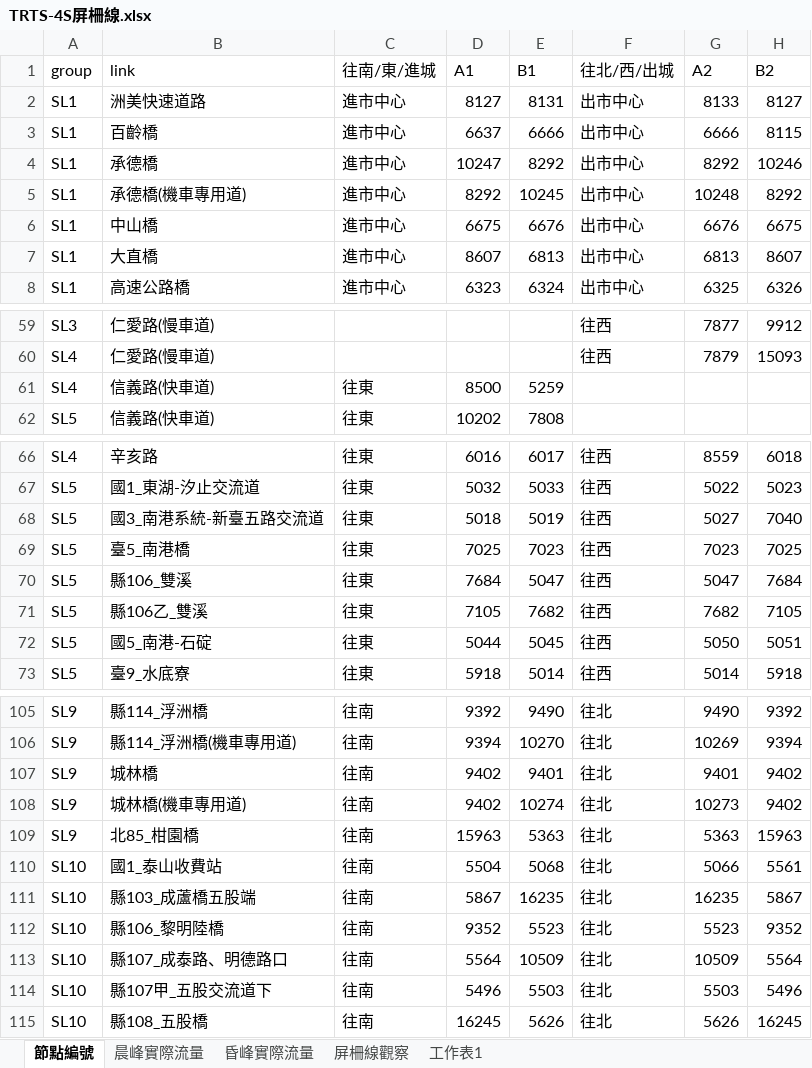
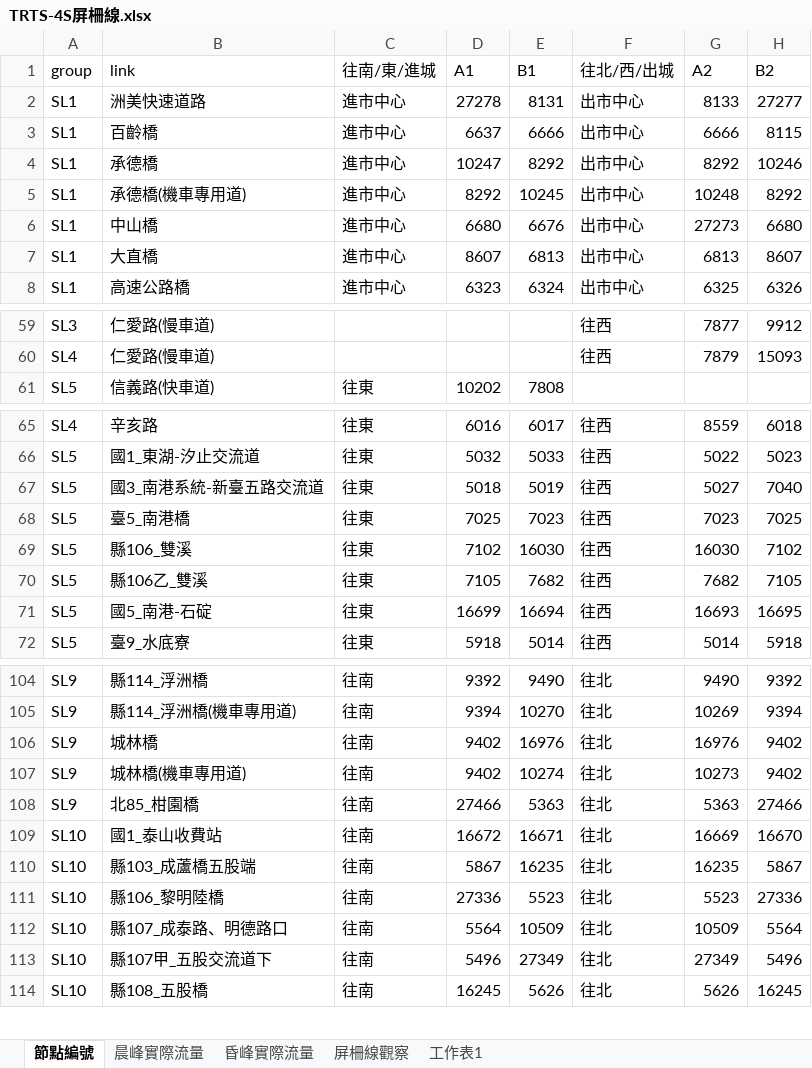
Before and after one commit to aKi-1201/Traffic-Assignment-Model, an Excel workbook: ta/指派結果/TRTS-4S屏柵線.xlsx, sheet 節點編號, drawn as a sheet; only a part is shown, gaps mark what is left out; values as stored, in another font and other column widths than the file's, no cell formats; removed rows and columns are numbered as before the commit, all else as after; the diff covers the shown part only; the diff names each change by its address in the sheet, - before the commit and + after, or states it on an @@ line.

```diff
--- a/ta/指派結果/TRTS-4S屏柵線.xlsx (sheet 節點編號)
+++ b/ta/指派結果/TRTS-4S屏柵線.xlsx (sheet 節點編號)
-D2 (A1): 8127
+D2 (A1): 27278
-H2 (B2): 8127
+H2 (B2): 27277
-D6 (A1): 6675
+D6 (A1): 6680
-G6 (A2): 6676
+G6 (A2): 27273
-H6 (B2): 6675
+H6 (B2): 6680
-row 61: SL4 | 信義路(快車道) | 往東 | 8500 | 5259
-D69 (A1): 7684
+D69 (A1): 7102
-E69 (B1): 5047
+E69 (B1): 16030
-G69 (A2): 5047
+G69 (A2): 16030
-H69 (B2): 7684
+H69 (B2): 7102
-D71 (A1): 5044
+D71 (A1): 16699
-E71 (B1): 5045
+E71 (B1): 16694
-G71 (A2): 5050
+G71 (A2): 16693
-H71 (B2): 5051
+H71 (B2): 16695
-E106 (B1): 9401
+E106 (B1): 16976
-G106 (A2): 9401
+G106 (A2): 16976
-D108 (A1): 15963
+D108 (A1): 27466
-H108 (B2): 15963
+H108 (B2): 27466
-D109 (A1): 5504
+D109 (A1): 16672
-E109 (B1): 5068
+E109 (B1): 16671
-G109 (A2): 5066
+G109 (A2): 16669
-H109 (B2): 5561
+H109 (B2): 16670
-D111 (A1): 9352
+D111 (A1): 27336
-H111 (B2): 9352
+H111 (B2): 27336
-E113 (B1): 5503
+E113 (B1): 27349
-G113 (A2): 5503
+G113 (A2): 27349
```
Also changed, not shown: 13 edited cells elsewhere in this sheet, cell formats, 1 other file.
